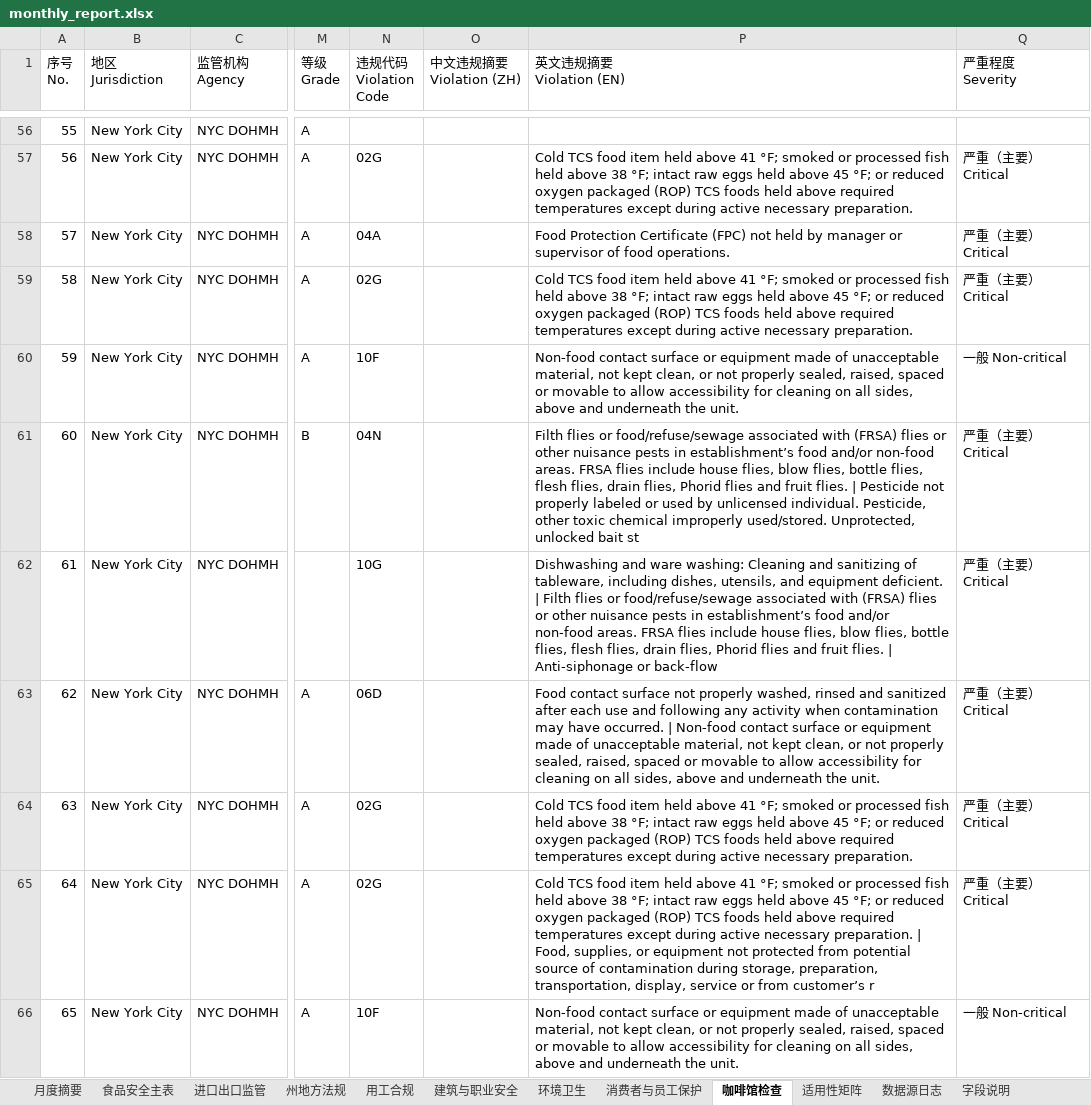
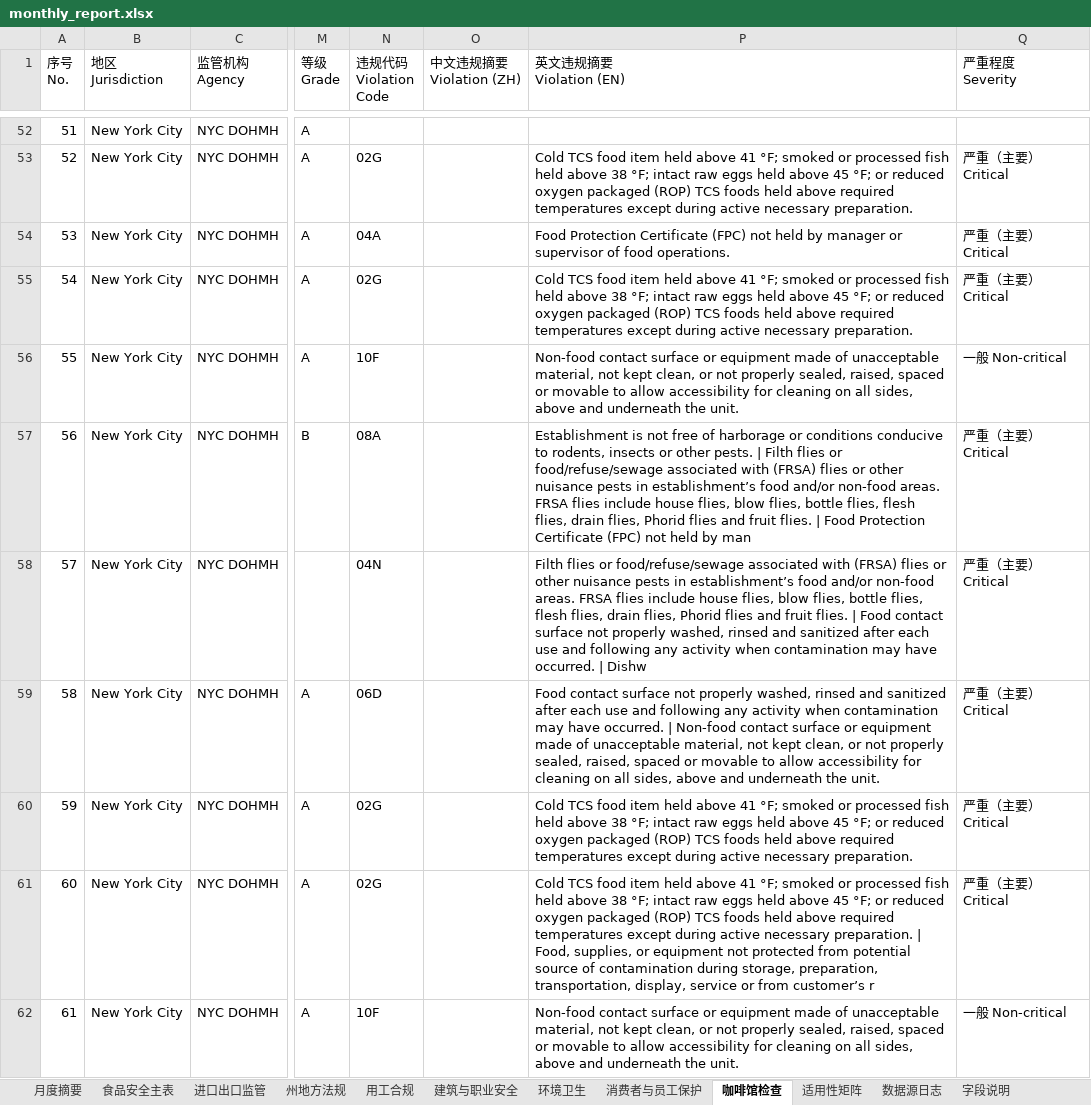
Before and after one commit to xiangyuzeng/qa_dashboard, an Excel workbook: public/exports/monthly_report.xlsx, sheet 咖啡馆检查, drawn as a sheet; only a part is shown, gaps mark what is left out; values as stored, in another font and other column widths than the file's, no cell formats; addresses are those after the commit; the diff covers the shown part only; the diff names each change by its address in the sheet, - before the commit and + after, or states it on an @@ line.

```diff
--- a/public/exports/monthly_report.xlsx (sheet 咖啡馆检查)
+++ b/public/exports/monthly_report.xlsx (sheet 咖啡馆检查)
@@ column A (序号 No.) renumbered from row 2 down @@
-N57 (违规代码 Violation Code): 04N
+N57 (违规代码 Violation Code): 08A
-P57 (英文违规摘要 Violation (EN)): Filth flies or food/refuse/sewage associated with (FRSA) flies or other nuisance pests in establishment’s food and/or non-food areas. FRSA flies include house flies, blow flies, bottle flies, flesh flies, drain flies, Phorid flies and fruit flies. | Pesticide not properly labeled or used by unlicensed individual. Pesticide, other toxic chemical improperly used/stored. Unprotected, unlocked bait st
+P57 (英文违规摘要 Violation (EN)): Establishment is not free of harborage or conditions conducive to rodents, insects or other pests. | Filth flies or food/refuse/sewage associated with (FRSA) flies or other nuisance pests in establishment’s food and/or non-food areas. FRSA flies include house flies, blow flies, bottle flies, flesh flies, drain flies, Phorid flies and fruit flies. | Food Protection Certificate (FPC) not held by man
-N58 (违规代码 Violation Code): 10G
+N58 (违规代码 Violation Code): 04N
-P58 (英文违规摘要 Violation (EN)): Dishwashing and ware washing: Cleaning and sanitizing of tableware, including dishes, utensils, and equipment deficient. | Filth flies or food/refuse/sewage associated with (FRSA) flies or other nuisance pests in establishment’s food and/or non-food areas. FRSA flies include house flies, blow flies, bottle flies, flesh flies, drain flies, Phorid flies and fruit flies. | Anti-siphonage or back-flow
+P58 (英文违规摘要 Violation (EN)): Filth flies or food/refuse/sewage associated with (FRSA) flies or other nuisance pests in establishment’s food and/or non-food areas. FRSA flies include house flies, blow flies, bottle flies, flesh flies, drain flies, Phorid flies and fruit flies. | Food contact surface not properly washed, rinsed and sanitized after each use and following any activity when contamination may have occurred. | Dishw
```
Also changed, not shown: 8 added rows, 9 removed rows, 1 moved row and 515 edited cells elsewhere in this sheet, sheet 食品安全主表, sheet 进口出口监管, sheet 州地方法规, sheet 月度摘要, sheet 数据源日志, cell formats, 11 other files.
